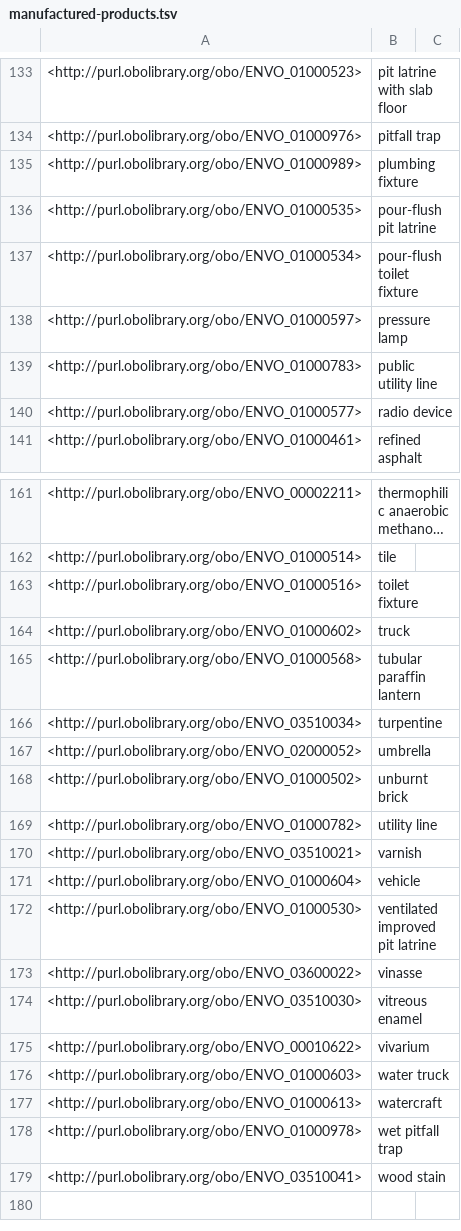
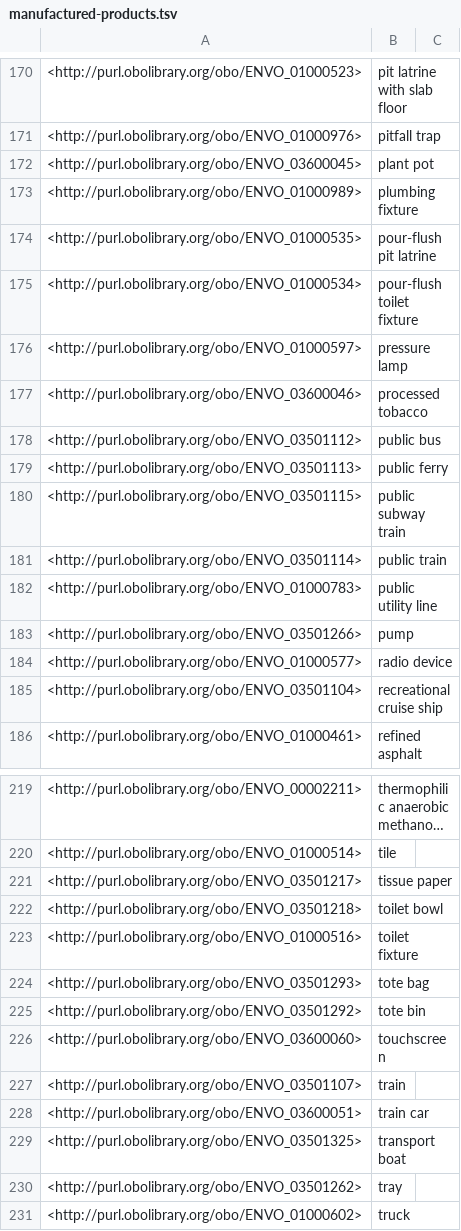
Before and after one commit to microbiomedata/nmdc-ontology, a TSV file: src/ontology/subsets/manufactured-products.tsv, drawn as a sheet; only a part is shown, gaps mark what is left out; the shorter side is filled out with more unchanged rows; long unchanged cells end in …; the diff covers the shown part only.

```diff
--- a/src/ontology/subsets/manufactured-products.tsv
+++ b/src/ontology/subsets/manufactured-products.tsv
@@ -134,2 +171,3 @@
 <http://purl.obolibrary.org/obo/ENVO_01000976>	"pitfall trap"	
+<http://purl.obolibrary.org/obo/ENVO_03600045>	"plant pot"	
 <http://purl.obolibrary.org/obo/ENVO_01000989>	"plumbing fixture"	
@@ -138,4 +176,11 @@
 <http://purl.obolibrary.org/obo/ENVO_01000597>	"pressure lamp"	
+<http://purl.obolibrary.org/obo/ENVO_03600046>	"processed tobacco"	
+<http://purl.obolibrary.org/obo/ENVO_03501112>	"public bus"	
+<http://purl.obolibrary.org/obo/ENVO_03501113>	"public ferry"	
+<http://purl.obolibrary.org/obo/ENVO_03501115>	"public subway train"	
+<http://purl.obolibrary.org/obo/ENVO_03501114>	"public train"	
 <http://purl.obolibrary.org/obo/ENVO_01000783>	"public utility line"	
+<http://purl.obolibrary.org/obo/ENVO_03501266>	"pump"	
 <http://purl.obolibrary.org/obo/ENVO_01000577>	"radio device"	
+<http://purl.obolibrary.org/obo/ENVO_03501104>	"recreational cruise ship"	
 <http://purl.obolibrary.org/obo/ENVO_01000461>	"refined asphalt"	
@@ -162,3 +220,12 @@
 <http://purl.obolibrary.org/obo/ENVO_01000514>	"tile"	
+<http://purl.obolibrary.org/obo/ENVO_03501217>	"tissue paper"	
+<http://purl.obolibrary.org/obo/ENVO_03501218>	"toilet bowl"	
 <http://purl.obolibrary.org/obo/ENVO_01000516>	"toilet fixture"	
+<http://purl.obolibrary.org/obo/ENVO_03501293>	"tote bag"	
+<http://purl.obolibrary.org/obo/ENVO_03501292>	"tote bin"	
+<http://purl.obolibrary.org/obo/ENVO_03600060>	"touchscreen"	
+<http://purl.obolibrary.org/obo/ENVO_03501107>	"train"	
+<http://purl.obolibrary.org/obo/ENVO_03600051>	"train car"	
+<http://purl.obolibrary.org/obo/ENVO_03501325>	"transport boat"	
+<http://purl.obolibrary.org/obo/ENVO_03501262>	"tray"	
 <http://purl.obolibrary.org/obo/ENVO_01000602>	"truck"	
```
Also changed, not shown: 61 added rows and 3 removed rows elsewhere in this file, 10 other files.
